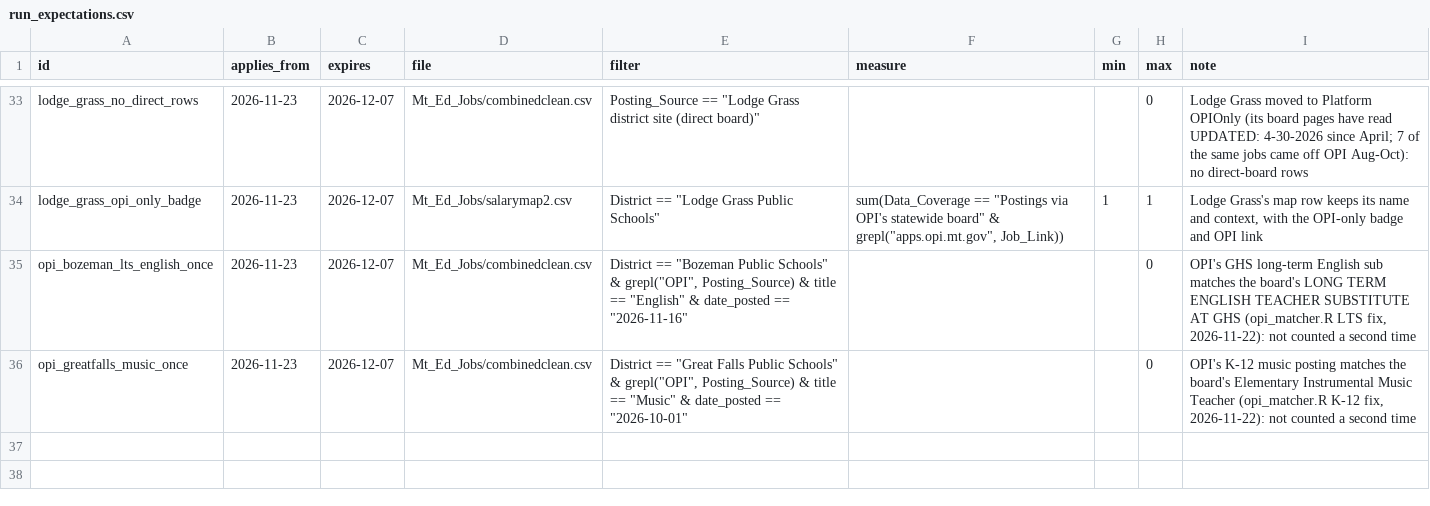
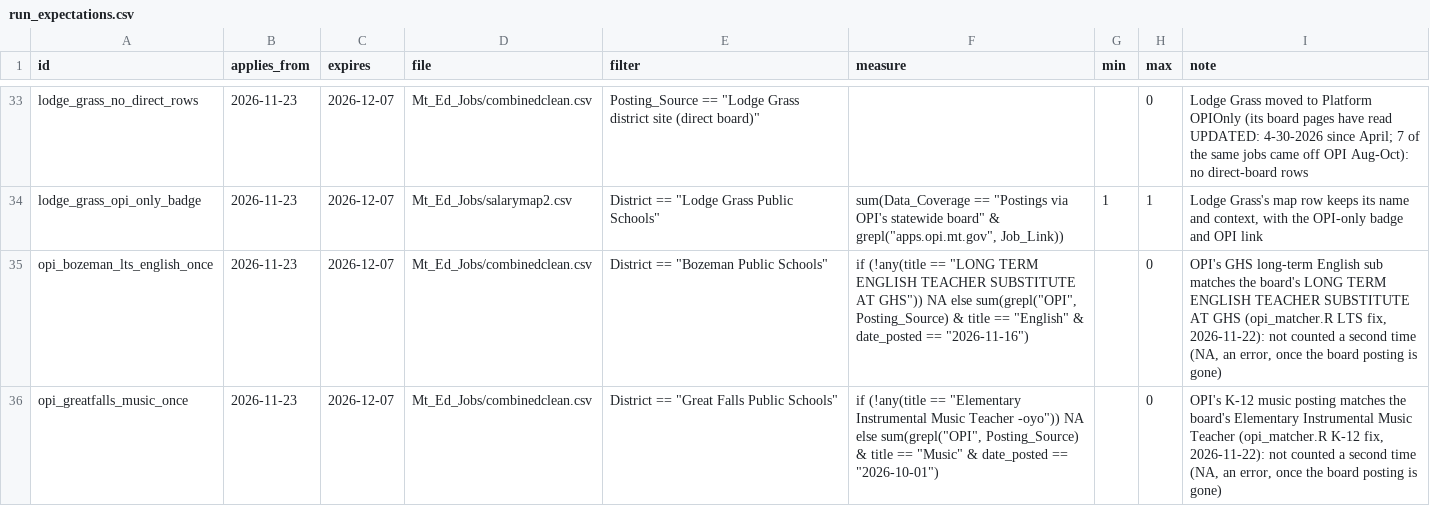
Before and after one commit to bostickmike/Montana-Education-Jobs-Dashboard, a CSV file: run_expectations.csv, drawn as a sheet; only a part is shown, gaps mark what is left out.

```diff
--- a/run_expectations.csv
+++ b/run_expectations.csv
@@ -34,3 +34,3 @@
 "lodge_grass_opi_only_badge","2026-11-23","2026-12-07","Mt_Ed_Jobs/salarymap2.csv","District == ""Lodge Grass Public Schools""","sum(Data_Coverage == ""Postings via OPI's statewide board"" & grepl(""apps.opi.mt.gov"", Job_Link))","1","1","Lodge Grass's map row keeps its name and context, with the OPI-only badge and OPI link"
-"opi_bozeman_lts_english_once","2026-11-23","2026-12-07","Mt_Ed_Jobs/combinedclean.csv","District == ""Bozeman Public Schools"" & grepl(""OPI"", Posting_Source) & title == ""English"" & date_posted == ""2026-11-16""","","","0","OPI's GHS long-term English sub matches the board's LONG TERM ENGLISH TEACHER SUBSTITUTE AT GHS (opi_matcher.R LTS fix, 2026-11-22): not counted a second time"
-"opi_greatfalls_music_once","2026-11-23","2026-12-07","Mt_Ed_Jobs/combinedclean.csv","District == ""Great Falls Public Schools"" & grepl(""OPI"", Posting_Source) & title == ""Music"" & date_posted == ""2026-10-01""","","","0","OPI's K-12 music posting matches the board's Elementary Instrumental Music Teacher (opi_matcher.R K-12 fix, 2026-11-22): not counted a second time"
+"opi_bozeman_lts_english_once","2026-11-23","2026-12-07","Mt_Ed_Jobs/combinedclean.csv","District == ""Bozeman Public Schools""","if (!any(title == ""LONG TERM ENGLISH TEACHER SUBSTITUTE AT GHS"")) NA else sum(grepl(""OPI"", Posting_Source) & title == ""English"" & date_posted == ""2026-11-16"")","","0","OPI's GHS long-term English sub matches the board's LONG TERM ENGLISH TEACHER SUBSTITUTE AT GHS (opi_matcher.R LTS fix, 2026-11-22): not counted a second time (NA, an error, once the board posting is gone)"
+"opi_greatfalls_music_once","2026-11-23","2026-12-07","Mt_Ed_Jobs/combinedclean.csv","District == ""Great Falls Public Schools""","if (!any(title == ""Elementary Instrumental Music Teacher -oyo"")) NA else sum(grepl(""OPI"", Posting_Source) & title == ""Music"" & date_posted == ""2026-10-01"")","","0","OPI's K-12 music posting matches the board's Elementary Instrumental Music Teacher (opi_matcher.R K-12 fix, 2026-11-22): not counted a second time (NA, an error, once the board posting is gone)"
```
Also changed, not shown: 3 other files.
